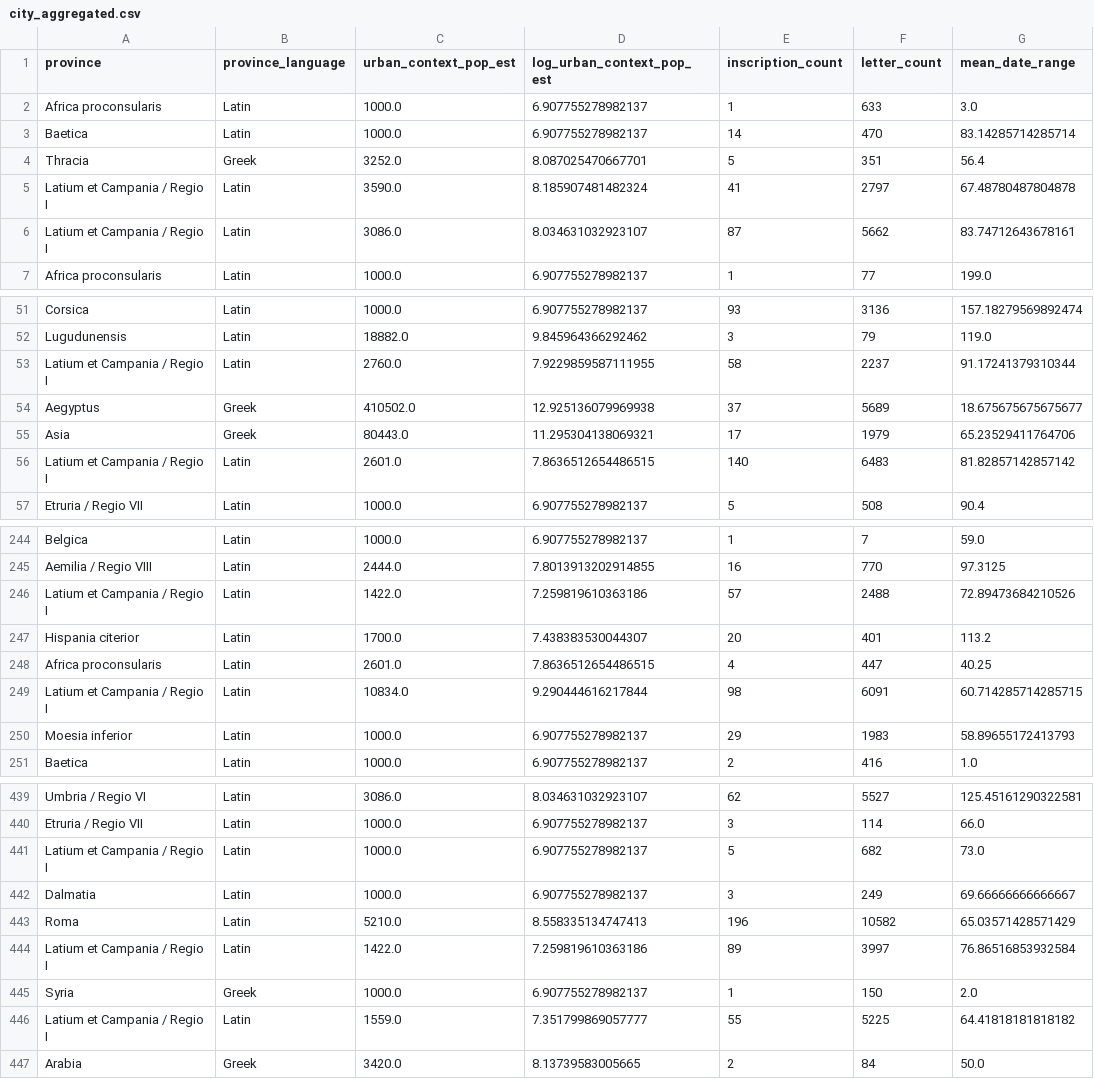
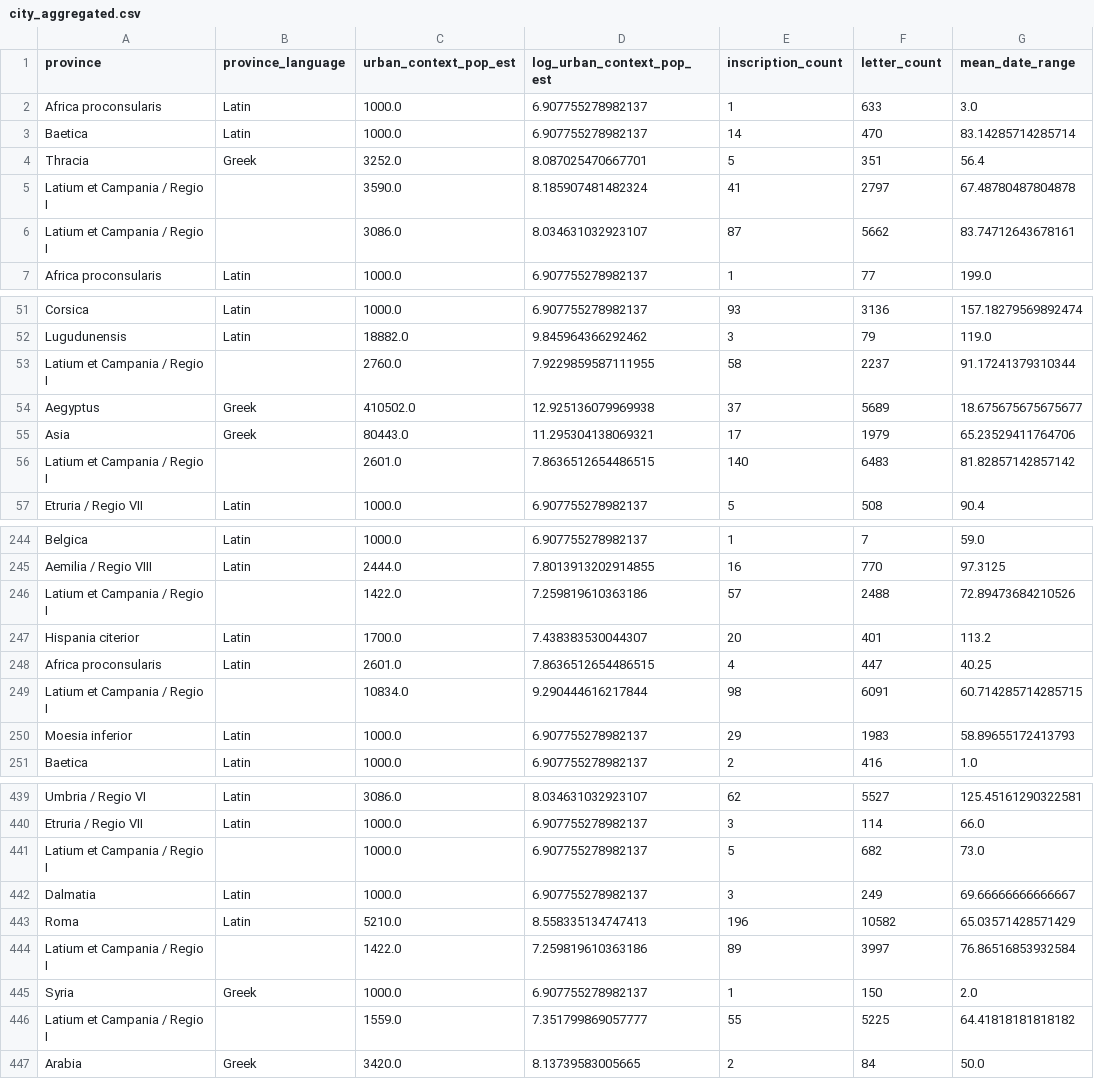
Before and after one commit to saross/inscriptions, a CSV file: data/city_aggregated.csv, drawn as a sheet; only a part is shown, gaps mark what is left out; the diff covers the shown part only; the diff names each change by its address in the sheet, - before the commit and + after, or states it on an @@ line.

```diff
--- a/data/city_aggregated.csv
+++ b/data/city_aggregated.csv
-B5:B6 (province_language): Latin
+B5:B6 (province_language): (empty)
-B53 (province_language): Latin
+B53 (province_language): (empty)
-B56 (province_language): Latin
+B56 (province_language): (empty)
-B246 (province_language): Latin
+B246 (province_language): (empty)
-B249 (province_language): Latin
+B249 (province_language): (empty)
-B441 (province_language): Latin
+B441 (province_language): (empty)
-B444 (province_language): Latin
+B444 (province_language): (empty)
-B446 (province_language): Latin
+B446 (province_language): (empty)
```
Also changed, not shown: 45 edited cells elsewhere in this file, city_counts.csv, data/province_aggregated.csv, 5 other files.
